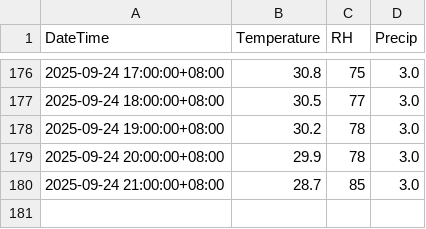
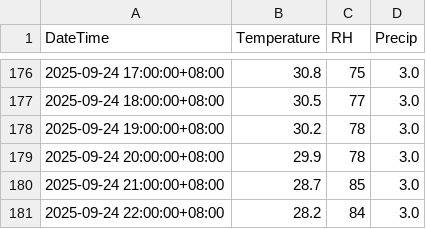
Before and after one commit to TonyStingray/cwa-weather-app, a CSV file: data/C0F9N0_hourly.csv, drawn as a sheet; only a part is shown, gaps mark what is left out.

```diff
--- a/data/C0F9N0_hourly.csv
+++ b/data/C0F9N0_hourly.csv
@@ -180 +180,2 @@
 2025-09-24 21:00:00+08:00,28.7,85,3.0
+2025-09-24 22:00:00+08:00,28.2,84,3.0
```
Also changed, not shown: data/C0FA50_hourly.csv, data/C0I380_hourly.csv, 5 other files.
